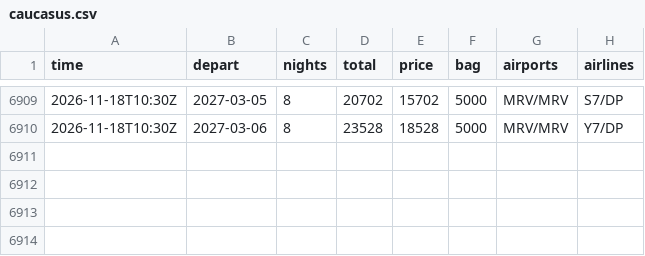
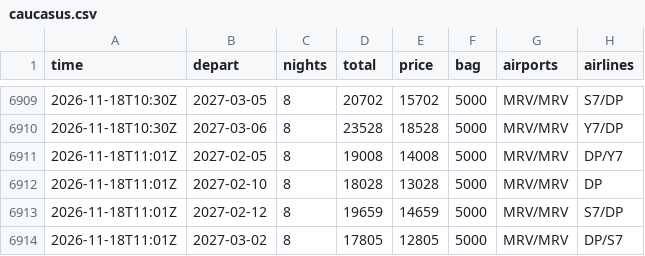
Before and after one commit to JohnLennon000/ski-tickets, a CSV file: docs/data/trips/caucasus.csv, drawn as a sheet; only a part is shown, gaps mark what is left out; the diff names each change by its address in the sheet, - before the commit and + after, or states it on an @@ line.

```diff
--- a/docs/data/trips/caucasus.csv
+++ b/docs/data/trips/caucasus.csv
+row 6911: 2026-11-18T11:01Z | 2027-02-05 | 8 | 19008 | 14008 | 5000 | MRV/MRV | DP/Y7
+row 6912: 2026-11-18T11:01Z | 2027-02-10 | 8 | 18028 | 13028 | 5000 | MRV/MRV | DP
+row 6913: 2026-11-18T11:01Z | 2027-02-12 | 8 | 19659 | 14659 | 5000 | MRV/MRV | S7/DP
+row 6914: 2026-11-18T11:01Z | 2027-03-02 | 8 | 17805 | 12805 | 5000 | MRV/MRV | DP/S7
```
Also changed, not shown: docs/data/best.csv, docs/data/trips/gorny.csv, 5 other files.
